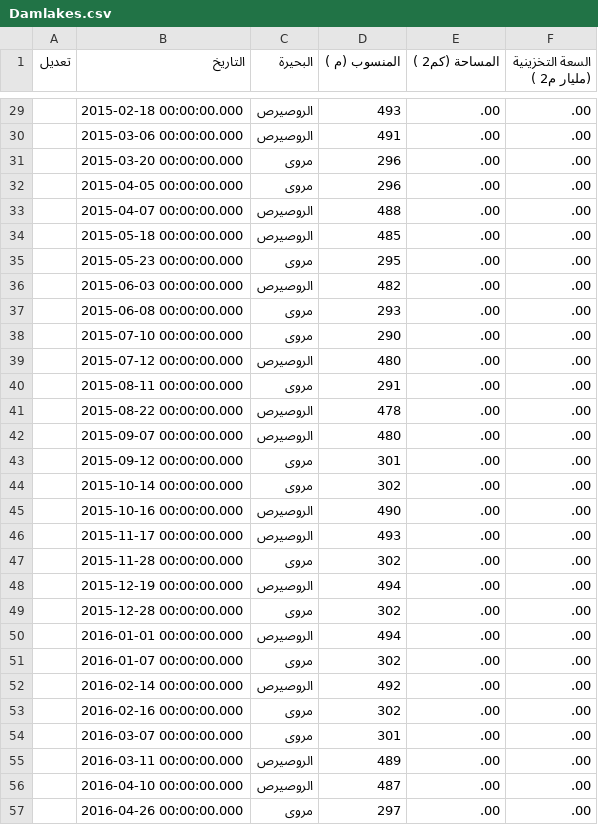
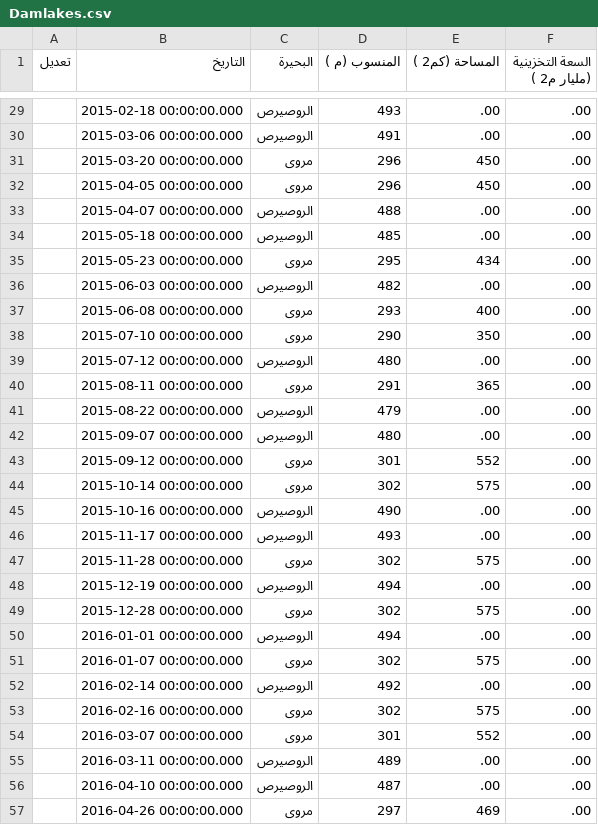
Before and after one commit to hosamn/NFC, a CSV file: data/Damlakes.csv, drawn as a sheet; only a part is shown, gaps mark what is left out; the diff covers the shown part only.

```diff
--- a/data/Damlakes.csv
+++ b/data/Damlakes.csv
@@ -30,28 +30,28 @@
 ,2015-03-06 00:00:00.000,الروصيرص,491,.00,.00
-,2015-03-20 00:00:00.000,مروى,296,.00,.00
-,2015-04-05 00:00:00.000,مروى,296,.00,.00
+,2015-03-20 00:00:00.000,مروى,296,450,.00
+,2015-04-05 00:00:00.000,مروى,296,450,.00
 ,2015-04-07 00:00:00.000,الروصيرص,488,.00,.00
 ,2015-05-18 00:00:00.000,الروصيرص,485,.00,.00
-,2015-05-23 00:00:00.000,مروى,295,.00,.00
+,2015-05-23 00:00:00.000,مروى,295,434,.00
 ,2015-06-03 00:00:00.000,الروصيرص,482,.00,.00
-,2015-06-08 00:00:00.000,مروى,293,.00,.00
-,2015-07-10 00:00:00.000,مروى,290,.00,.00
+,2015-06-08 00:00:00.000,مروى,293,400,.00
+,2015-07-10 00:00:00.000,مروى,290,350,.00
 ,2015-07-12 00:00:00.000,الروصيرص,480,.00,.00
-,2015-08-11 00:00:00.000,مروى,291,.00,.00
-,2015-08-22 00:00:00.000,الروصيرص,478,.00,.00
+,2015-08-11 00:00:00.000,مروى,291,365,.00
+,2015-08-22 00:00:00.000,الروصيرص,479,.00,.00
 ,2015-09-07 00:00:00.000,الروصيرص,480,.00,.00
-,2015-09-12 00:00:00.000,مروى,301,.00,.00
-,2015-10-14 00:00:00.000,مروى,302,.00,.00
+,2015-09-12 00:00:00.000,مروى,301,552,.00
+,2015-10-14 00:00:00.000,مروى,302,575,.00
 ,2015-10-16 00:00:00.000,الروصيرص,490,.00,.00
 ,2015-11-17 00:00:00.000,الروصيرص,493,.00,.00
-,2015-11-28 00:00:00.000,مروى,302,.00,.00
+,2015-11-28 00:00:00.000,مروى,302,575,.00
 ,2015-12-19 00:00:00.000,الروصيرص,494,.00,.00
-,2015-12-28 00:00:00.000,مروى,302,.00,.00
+,2015-12-28 00:00:00.000,مروى,302,575,.00
 ,2016-01-01 00:00:00.000,الروصيرص,494,.00,.00
-,2016-01-07 00:00:00.000,مروى,302,.00,.00
+,2016-01-07 00:00:00.000,مروى,302,575,.00
 ,2016-02-14 00:00:00.000,الروصيرص,492,.00,.00
-,2016-02-16 00:00:00.000,مروى,302,.00,.00
-,2016-03-07 00:00:00.000,مروى,301,.00,.00
+,2016-02-16 00:00:00.000,مروى,302,575,.00
+,2016-03-07 00:00:00.000,مروى,301,552,.00
 ,2016-03-11 00:00:00.000,الروصيرص,489,.00,.00
 ,2016-04-10 00:00:00.000,الروصيرص,487,.00,.00
-,2016-04-26 00:00:00.000,مروى,297,.00,.00
+,2016-04-26 00:00:00.000,مروى,297,469,.00
```
Also changed, not shown: 3 added rows and 125 edited cells elsewhere in this file, data/110_water_level_altimetry.csv, data/Toshka.csv, 21 other files.
